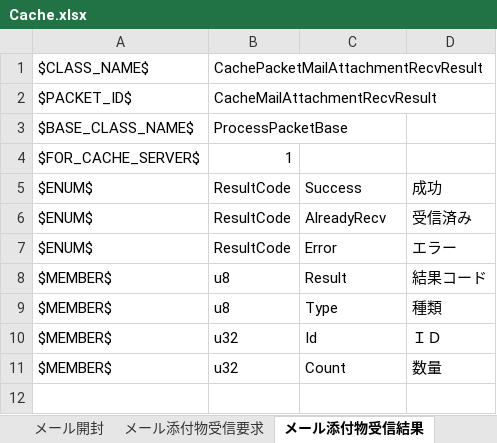
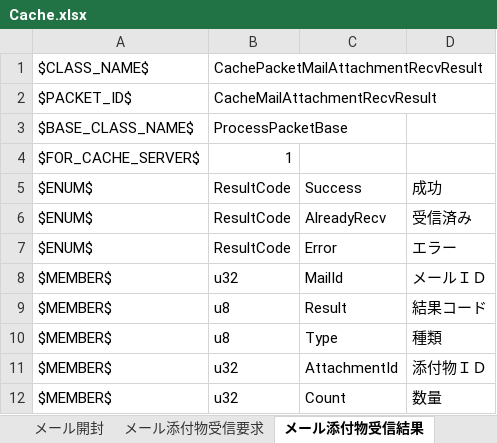
Before and after one commit to YanaPIIDXer/AnpanMMO, an Excel workbook: Packet/PacketData/Cache.xlsx, sheet メール添付物受信結果, drawn as a sheet; values as stored, in another font and other column widths than the file's, no borders; addresses are those after the commit; the diff names each change by its address in the sheet, - before the commit and + after, or states it on an @@ line.

Commit message:
PacketMailAttachmentRecvResultパケットにメールＩＤを追加。

```diff
--- a/Packet/PacketData/Cache.xlsx (sheet メール添付物受信結果)
+++ b/Packet/PacketData/Cache.xlsx (sheet メール添付物受信結果)
+row 8: $MEMBER$ | u32 | MailId | メールＩＤ
-C11: Id
+C11: AttachmentId
-D11: ＩＤ
+D11: 添付物ＩＤ
```
Also changed, not shown: Packet/PacketData/Mail.xlsx, 5 other files.
